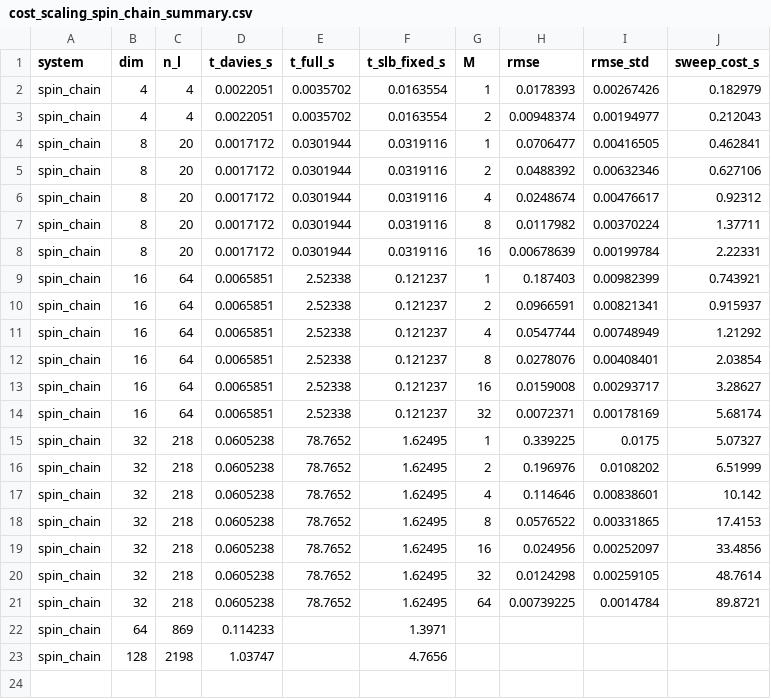
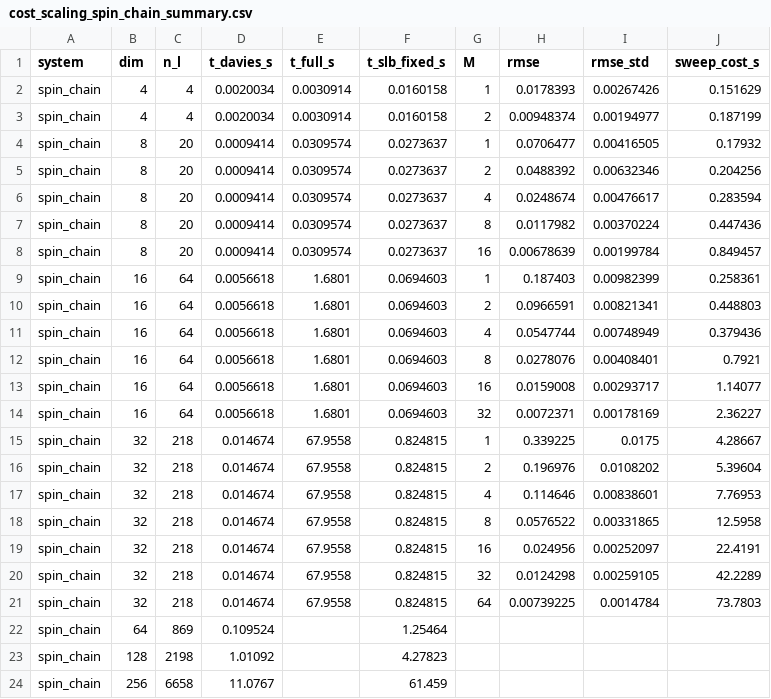
Before and after one commit to Sayak183/qutip-bundling, a CSV file: benchmarks/data/csv/cost_scaling_spin_chain_summary.csv, drawn as a sheet.

```diff
--- a/benchmarks/data/csv/cost_scaling_spin_chain_summary.csv
+++ b/benchmarks/data/csv/cost_scaling_spin_chain_summary.csv
@@ -1,23 +1,24 @@
 system,dim,n_l,t_davies_s,t_full_s,t_slb_fixed_s,M,rmse,rmse_std,sweep_cost_s
-spin_chain,4,4,0.0022051,0.0035702,0.0163554,1,0.0178393,0.00267426,0.182979
-spin_chain,4,4,0.0022051,0.0035702,0.0163554,2,0.00948374,0.00194977,0.212043
-spin_chain,8,20,0.0017172,0.0301944,0.0319116,1,0.0706477,0.00416505,0.462841
-spin_chain,8,20,0.0017172,0.0301944,0.0319116,2,0.0488392,0.00632346,0.627106
-spin_chain,8,20,0.0017172,0.0301944,0.0319116,4,0.0248674,0.00476617,0.92312
-spin_chain,8,20,0.0017172,0.0301944,0.0319116,8,0.0117982,0.00370224,1.37711
-spin_chain,8,20,0.0017172,0.0301944,0.0319116,16,0.00678639,0.00199784,2.22331
-spin_chain,16,64,0.0065851,2.52338,0.121237,1,0.187403,0.00982399,0.743921
-spin_chain,16,64,0.0065851,2.52338,0.121237,2,0.0966591,0.00821341,0.915937
-spin_chain,16,64,0.0065851,2.52338,0.121237,4,0.0547744,0.00748949,1.21292
-spin_chain,16,64,0.0065851,2.52338,0.121237,8,0.0278076,0.00408401,2.03854
-spin_chain,16,64,0.0065851,2.52338,0.121237,16,0.0159008,0.00293717,3.28627
-spin_chain,16,64,0.0065851,2.52338,0.121237,32,0.0072371,0.00178169,5.68174
-spin_chain,32,218,0.0605238,78.7652,1.62495,1,0.339225,0.0175,5.07327
-spin_chain,32,218,0.0605238,78.7652,1.62495,2,0.196976,0.0108202,6.51999
-spin_chain,32,218,0.0605238,78.7652,1.62495,4,0.114646,0.00838601,10.142
-spin_chain,32,218,0.0605238,78.7652,1.62495,8,0.0576522,0.00331865,17.4153
-spin_chain,32,218,0.0605238,78.7652,1.62495,16,0.024956,0.00252097,33.4856
-spin_chain,32,218,0.0605238,78.7652,1.62495,32,0.0124298,0.00259105,48.7614
-spin_chain,32,218,0.0605238,78.7652,1.62495,64,0.00739225,0.0014784,89.8721
-spin_chain,64,869,0.114233,,1.3971,,,,
-spin_chain,128,2198,1.03747,,4.7656,,,,
+spin_chain,4,4,0.0020034,0.0030914,0.0160158,1,0.0178393,0.00267426,0.151629
+spin_chain,4,4,0.0020034,0.0030914,0.0160158,2,0.00948374,0.00194977,0.187199
+spin_chain,8,20,0.0009414,0.0309574,0.0273637,1,0.0706477,0.00416505,0.17932
+spin_chain,8,20,0.0009414,0.0309574,0.0273637,2,0.0488392,0.00632346,0.204256
+spin_chain,8,20,0.0009414,0.0309574,0.0273637,4,0.0248674,0.00476617,0.283594
+spin_chain,8,20,0.0009414,0.0309574,0.0273637,8,0.0117982,0.00370224,0.447436
+spin_chain,8,20,0.0009414,0.0309574,0.0273637,16,0.00678639,0.00199784,0.849457
+spin_chain,16,64,0.0056618,1.6801,0.0694603,1,0.187403,0.00982399,0.258361
+spin_chain,16,64,0.0056618,1.6801,0.0694603,2,0.0966591,0.00821341,0.448803
+spin_chain,16,64,0.0056618,1.6801,0.0694603,4,0.0547744,0.00748949,0.379436
+spin_chain,16,64,0.0056618,1.6801,0.0694603,8,0.0278076,0.00408401,0.7921
+spin_chain,16,64,0.0056618,1.6801,0.0694603,16,0.0159008,0.00293717,1.14077
+spin_chain,16,64,0.0056618,1.6801,0.0694603,32,0.0072371,0.00178169,2.36227
+spin_chain,32,218,0.014674,67.9558,0.824815,1,0.339225,0.0175,4.28667
+spin_chain,32,218,0.014674,67.9558,0.824815,2,0.196976,0.0108202,5.39604
+spin_chain,32,218,0.014674,67.9558,0.824815,4,0.114646,0.00838601,7.76953
+spin_chain,32,218,0.014674,67.9558,0.824815,8,0.0576522,0.00331865,12.5958
+spin_chain,32,218,0.014674,67.9558,0.824815,16,0.024956,0.00252097,22.4191
+spin_chain,32,218,0.014674,67.9558,0.824815,32,0.0124298,0.00259105,42.2289
+spin_chain,32,218,0.014674,67.9558,0.824815,64,0.00739225,0.0014784,73.7803
+spin_chain,64,869,0.109524,,1.25464,,,,
+spin_chain,128,2198,1.01092,,4.27823,,,,
+spin_chain,256,6658,11.0767,,61.459,,,,
```
Also changed, not shown: benchmarks/data/csv/accuracy_vs_M_spin_chain_summary.csv, benchmarks/data/csv/cost_scaling_oscillator_bath_summary.csv, 29 other files.
